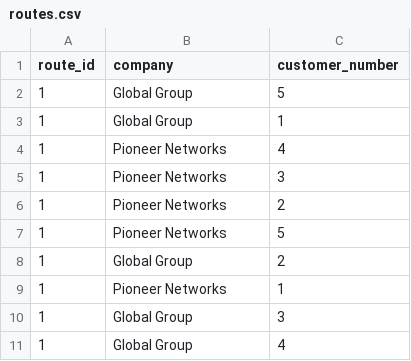
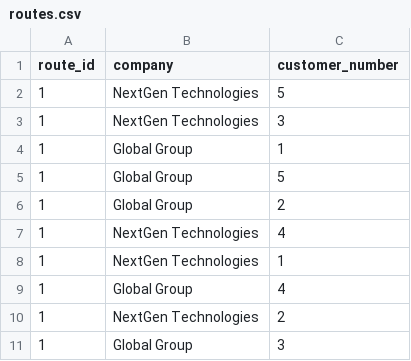
Before and after one commit to rjvandel14/Project-OBP, a CSV file: App/routes.csv, drawn as a sheet.

```diff
--- a/App/routes.csv
+++ b/App/routes.csv
@@ -1,11 +1,11 @@
 route_id,company,customer_number
+1,NextGen Technologies,5
+1,NextGen Technologies,3
+1,Global Group,1
 1,Global Group,5
-1,Global Group,1
-1,Pioneer Networks,4
-1,Pioneer Networks,3
-1,Pioneer Networks,2
-1,Pioneer Networks,5
 1,Global Group,2
-1,Pioneer Networks,1
+1,NextGen Technologies,4
+1,NextGen Technologies,1
+1,Global Group,4
+1,NextGen Technologies,2
 1,Global Group,3
-1,Global Group,4
```
Also changed, not shown: 2 other files.
